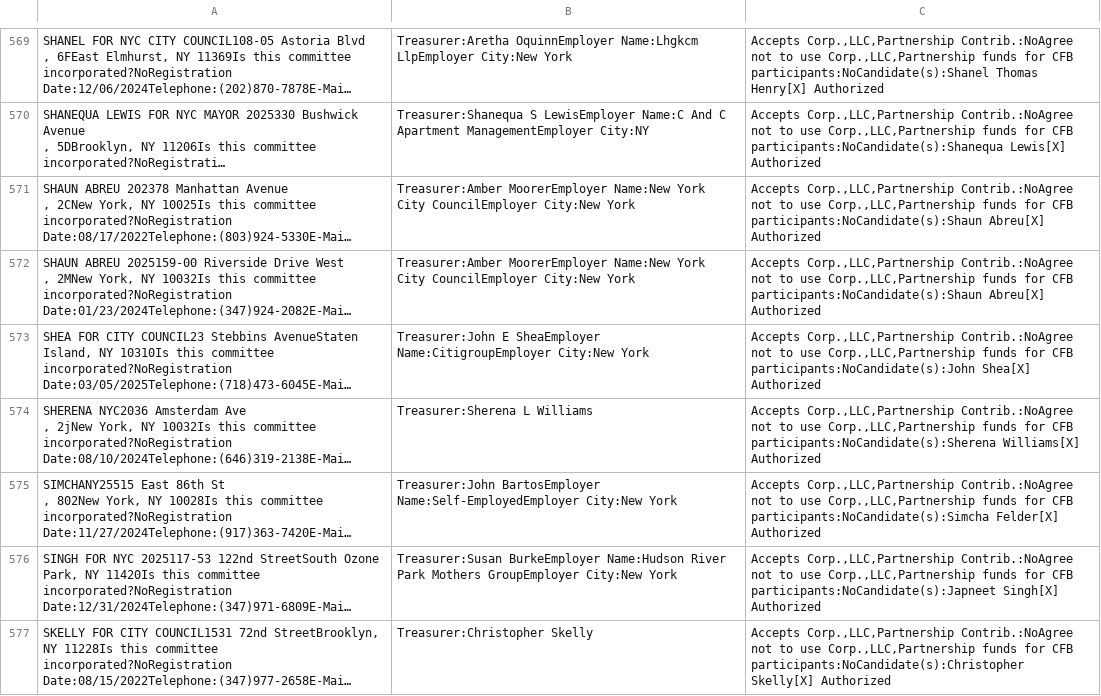
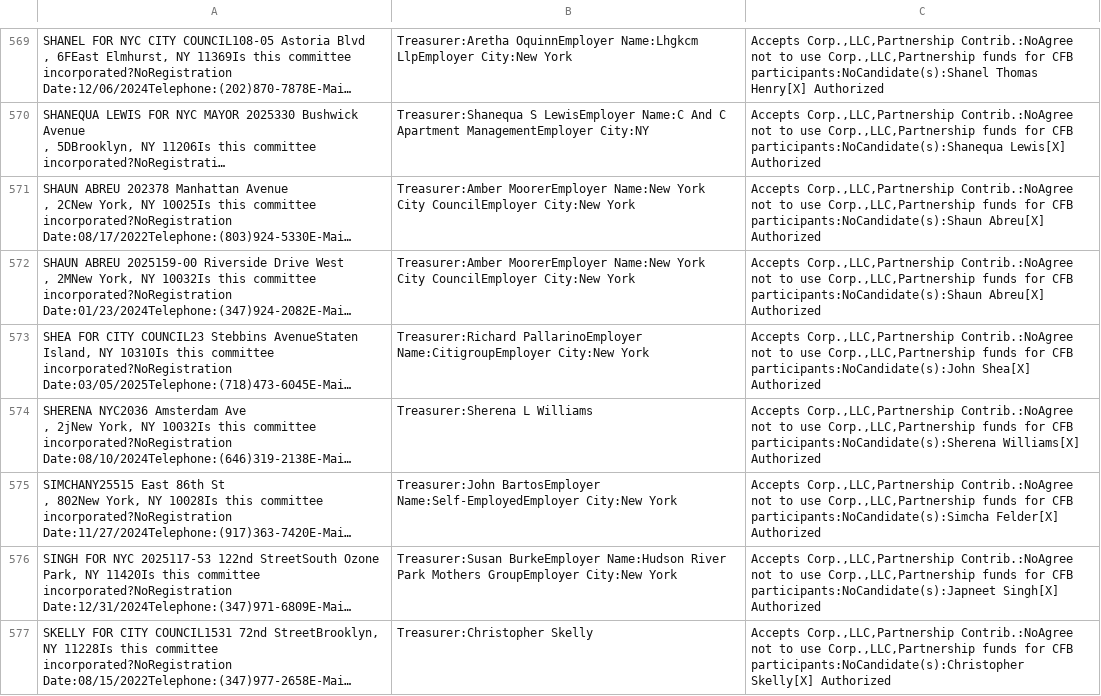
Before and after one commit to fedex1/campaign-tracker, a CSV file: nyccfb_info_public_reports_pclt_25.htm.csv, drawn as a sheet; only a part is shown, gaps mark what is left out; long unchanged cells end in …; the diff names each change by its address in the sheet, - before the commit and + after, or states it on an @@ line.

```diff
--- a/nyccfb_info_public_reports_pclt_25.htm.csv
+++ b/nyccfb_info_public_reports_pclt_25.htm.csv
-B573: Treasurer:John E SheaEmployer Name:CitigroupEmployer City:New…
+B573: Treasurer:Richard PallarinoEmployer Name:CitigroupEmployer City:New…
```
Also changed, not shown: committees.csv, nyccfb_info_public_reports_candidate_25.htm.csv, 1 other file.
